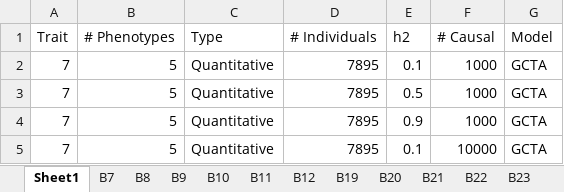
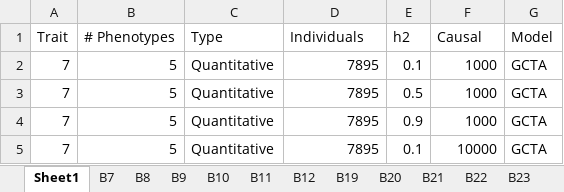
Before and after one commit to KirakiraZLY/An-evaluation-of-software-for-performing-GWAS-mixed-model-association-analysis, an Excel workbook: Tables/Table3_Black_T1EandPower.xlsx, sheet Sheet1, drawn as a sheet; only a part is shown; values as stored, in another font and other column widths than the file's, no borders; the diff names each change by its address in the sheet, - before the commit and + after, or states it on an @@ line.

Commit message:
Update Table3_Black_T1EandPower.xlsx

```diff
--- a/Tables/Table3_Black_T1EandPower.xlsx (sheet Sheet1)
+++ b/Tables/Table3_Black_T1EandPower.xlsx (sheet Sheet1)
-D1: # Individuals
+D1: Individuals
-F1: # Causal
+F1: Causal
```
